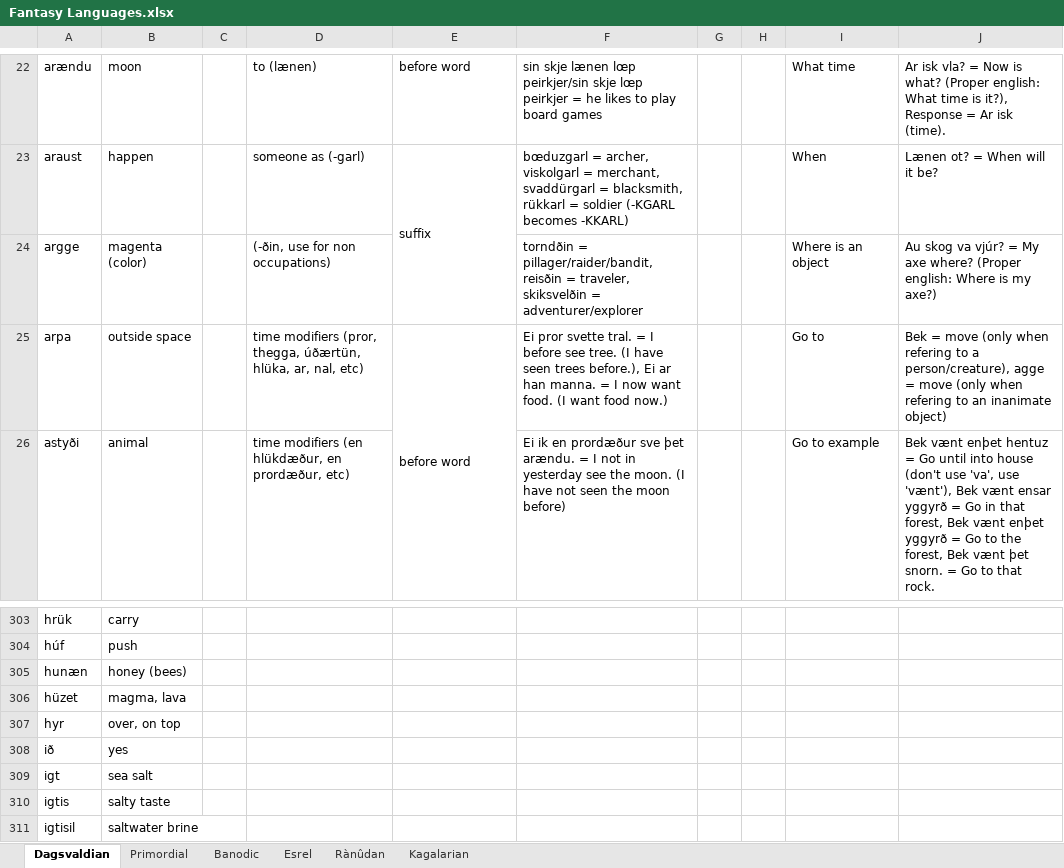
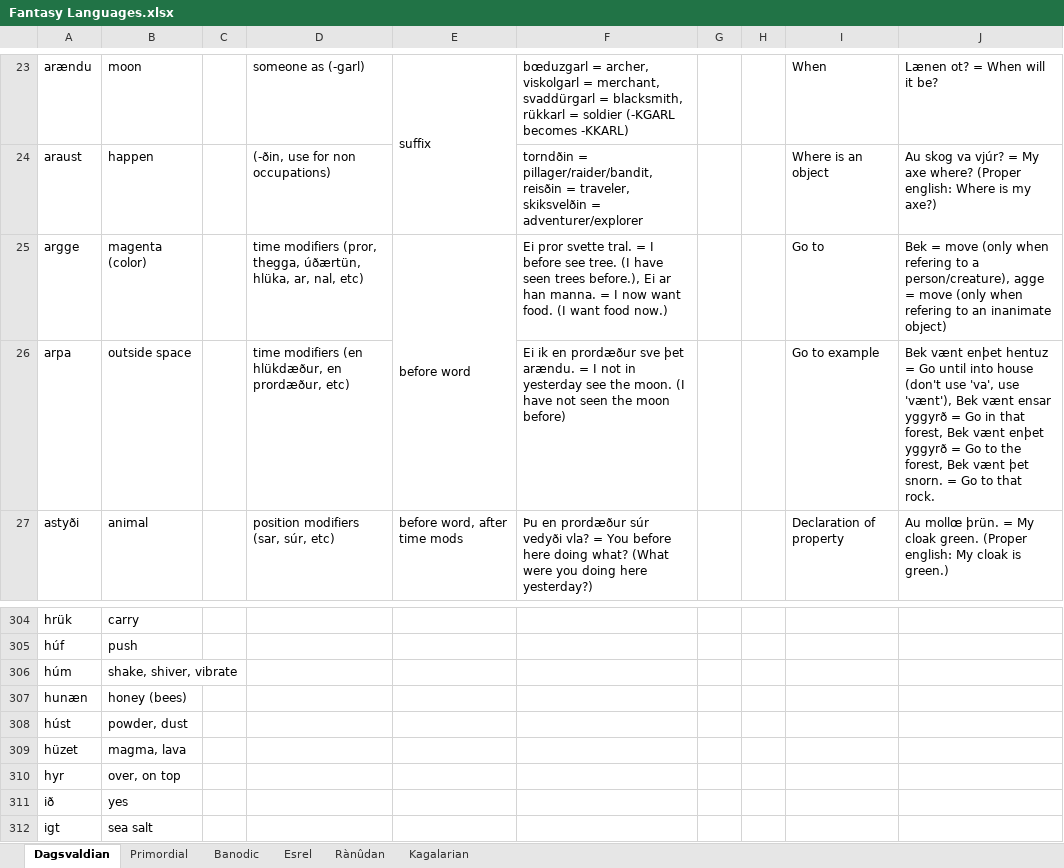
Before and after one commit to Oneo64/Aldpor, an Excel workbook: Conlangs/Fantasy Languages.xlsx, sheet Dagsvaldian, drawn as a sheet; only a part is shown, gaps mark what is left out; the shorter side is filled out with more unchanged rows; values as stored, in another font and other column widths than the file's, no borders; charts and pictures not drawn; removed rows and columns are numbered as before the commit, all else as after; the diff covers the shown part only; the diff names each change by its address in the sheet, - before the commit and + after, or states it on an @@ line.

```diff
--- a/Conlangs/Fantasy Languages.xlsx (sheet Dagsvaldian)
+++ b/Conlangs/Fantasy Languages.xlsx (sheet Dagsvaldian)
-D23: to (lænen)
+D23: someone as (-garl)
-E23: before word
+E23: suffix
+E23:E24 merged
-F23: sin skje lænen lœp peirkjer/sin skje lœp peirkjer = he likes to play board games
+F23: bœduzgarl = archer, viskolgarl = merchant, svaddürgarl = blacksmith, rükkarl = soldier (-KGARL becomes -KKARL)
-I23: What time
+I23: When
-J23: Ar isk vla? = Now is what? (Proper english: What time is it?), Response = Ar isk (time).
+J23: Lænen ot? = When will it be?
-D24: someone as (-garl)
+D24: (-ðin, use for non occupations)
-E24: suffix
+E24: (empty)
-E23:E24 merged
-F24: bœduzgarl = archer, viskolgarl = merchant, svaddürgarl = blacksmith, rükkarl = soldier (-KGARL becomes -KKARL)
+F24: torndðin = pillager/raider/bandit, reisðin = traveler, skiksvelðin = adventurer/explorer
-I24: When
+I24: Where is an object
-J24: Lænen ot? = When will it be?
+J24: Au skog va vjúr? = My axe where? (Proper english: Where is my axe?)
-D25: (-ðin, use for non occupations)
+D25: time modifiers (pror, thegga, úðærtün, hlüka, ar, nal, etc)
-E25: (empty)
+E25: before word
+E25:E26 merged
-F25: torndðin = pillager/raider/bandit, reisðin = traveler, skiksvelðin = adventurer/explorer
+F25: Ei pror svette tral. = I before see tree. (I have seen trees before.), Ei ar han manna. = I now want food. (I want food now.)
-I25: Where is an object
+I25: Go to
-J25: Au skog va vjúr? = My axe where? (Proper english: Where is my axe?)
+J25: Bek = move (only when refering to a person/creature), agge = move (only when refering to an inanimate object)
-D26: time modifiers (pror, thegga, úðærtün, hlüka, ar, nal, etc)
+D26: time modifiers (en hlükdæður, en prordæður, etc)
-E26: before word
+E26: (empty)
-E25:E26 merged
-F26: Ei pror svette tral. = I before see tree. (I have seen trees before.), Ei ar han manna. = I now want food. (I want food now.)
+F26: Ei ik en prordæður sve þet arændu. = I not in yesterday see the moon. (I have not seen the moon before)
-I26: Go to
+I26: Go to example
-J26: Bek = move (only when refering to a person/creature), agge = move (only when refering to an inanimate object)
+J26: Bek vænt enþet hentuz = Go until into house (don't use 'va', use 'vænt'), Bek vænt ensar yggyrð = Go in that forest, Bek vænt enþet yggyrð = Go to the forest, Bek vænt þet snorn. = Go to that rock.
-D27: time modifiers (en hlükdæður, en prordæður, etc)
+D27: position modifiers (sar, súr, etc)
-E27: (empty)
+E27: before word, after time mods
-F27: Ei ik en prordæður sve þet arændu. = I not in yesterday see the moon. (I have not seen the moon before)
+F27: Þu en prordæður súr vedyði vla? = You before here doing what? (What were you doing here yesterday?)
-I27: Go to example
+I27: Declaration of property
-J27: Bek vænt enþet hentuz = Go until into house (don't use 'va', use 'vænt'), Bek vænt ensar yggyrð = Go in that forest, Bek vænt enþet yggyrð = Go to the forest, Bek vænt þet snorn. = Go to that rock.
+J27: Au mollœ þrün. = My cloak green. (Proper english: My cloak is green.)
+row 306: húm | shake, shiver, vibrate
+row 308: húst | powder, dust
```
Also changed, not shown: 3 added rows, 155 edited cells, cell formats and merged cells elsewhere in this sheet.
